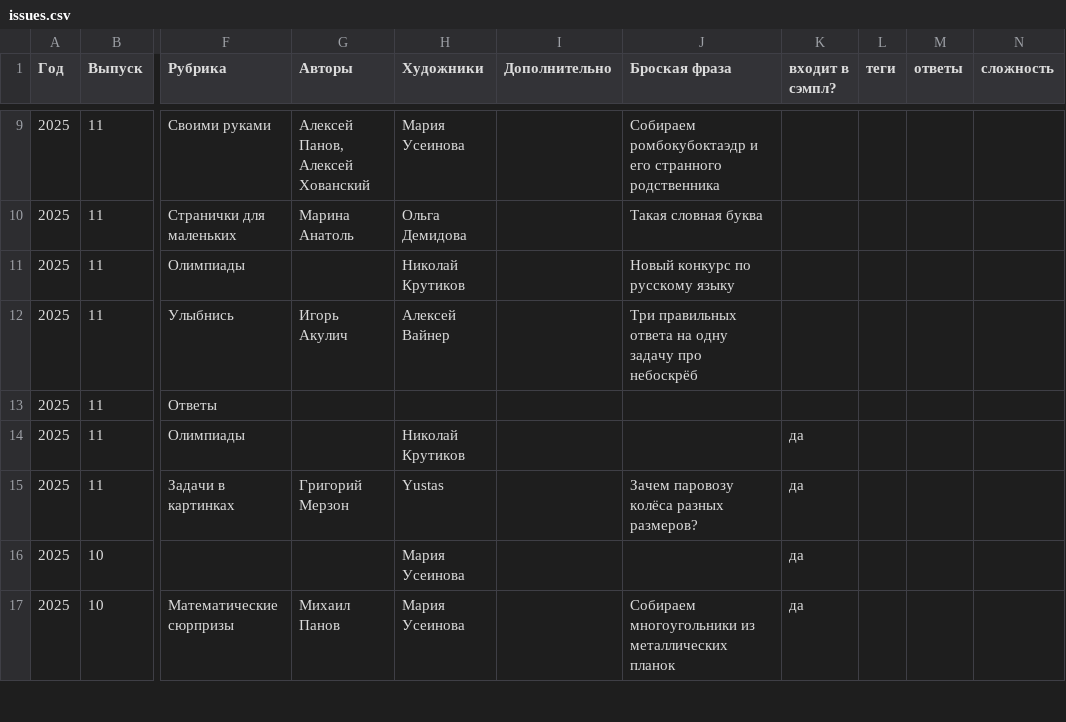
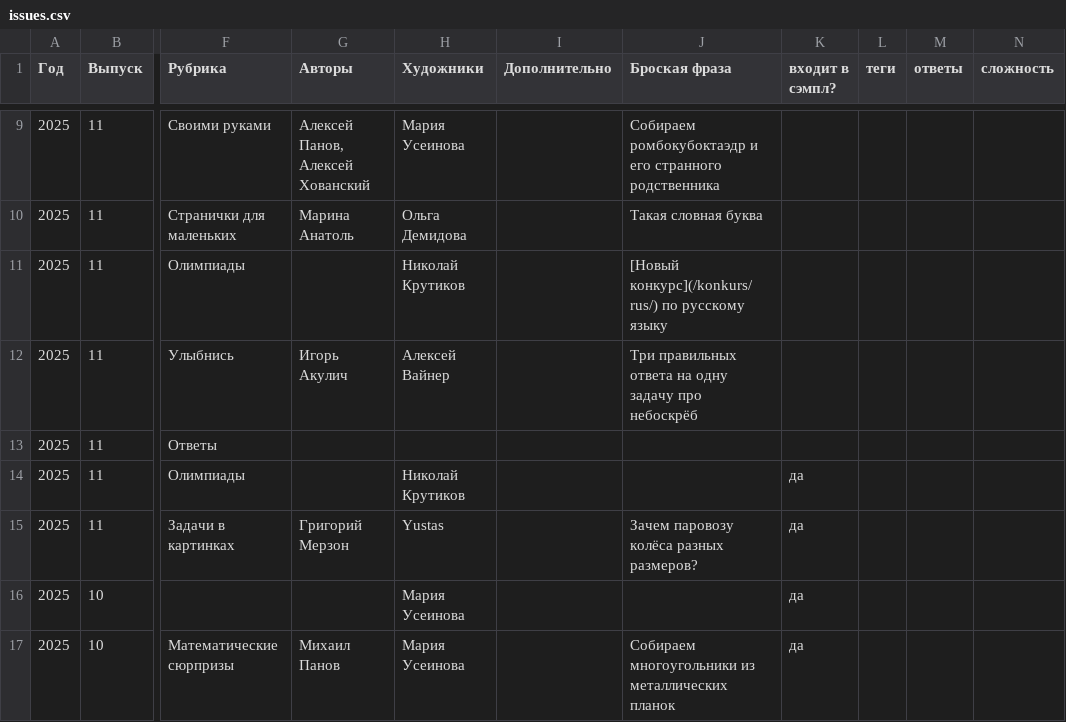
Before and after one commit to kvantik/hugo-kvantik, a CSV file: resources/csv/issues.csv, drawn as a sheet; only a part is shown, gaps mark what is left out; the diff names each change by its address in the sheet, - before the commit and + after, or states it on an @@ line.

Commit message:
up

```diff
--- a/resources/csv/issues.csv
+++ b/resources/csv/issues.csv
-J11 (Броская фраза): Новый конкурс по русскому языку
+J11 (Броская фраза): [Новый конкурс](/konkurs/rus/) по русскому языку
```
